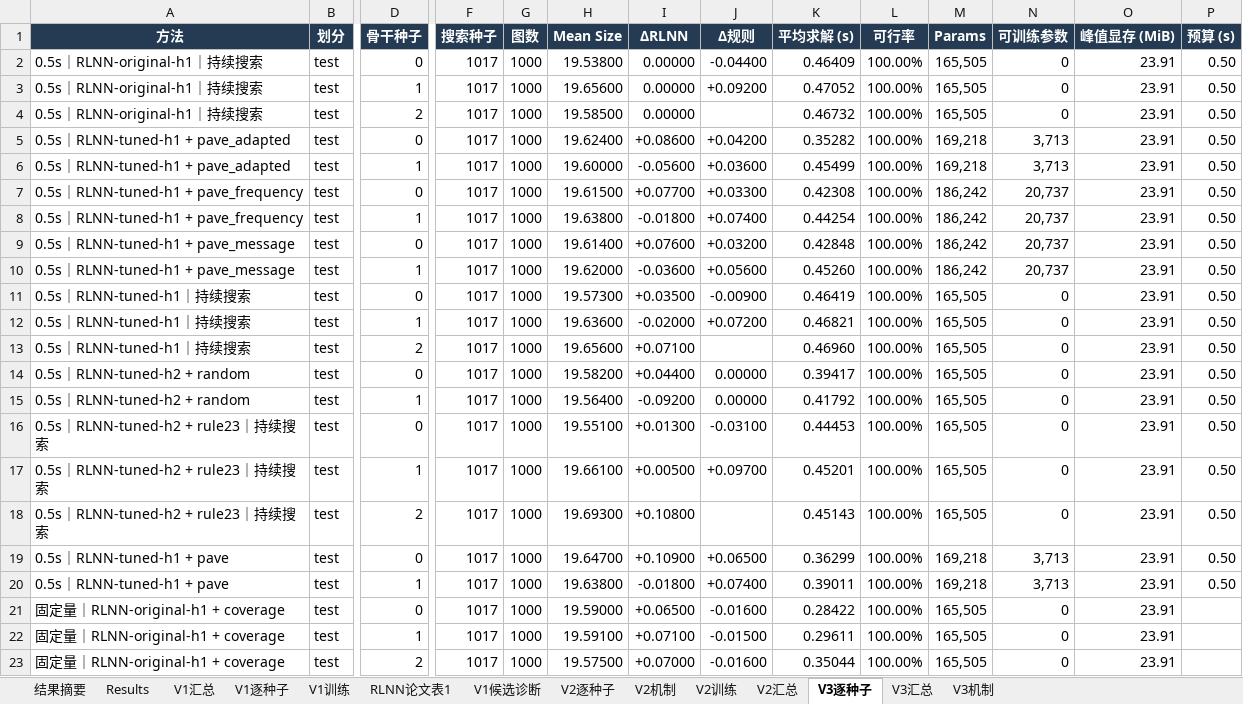
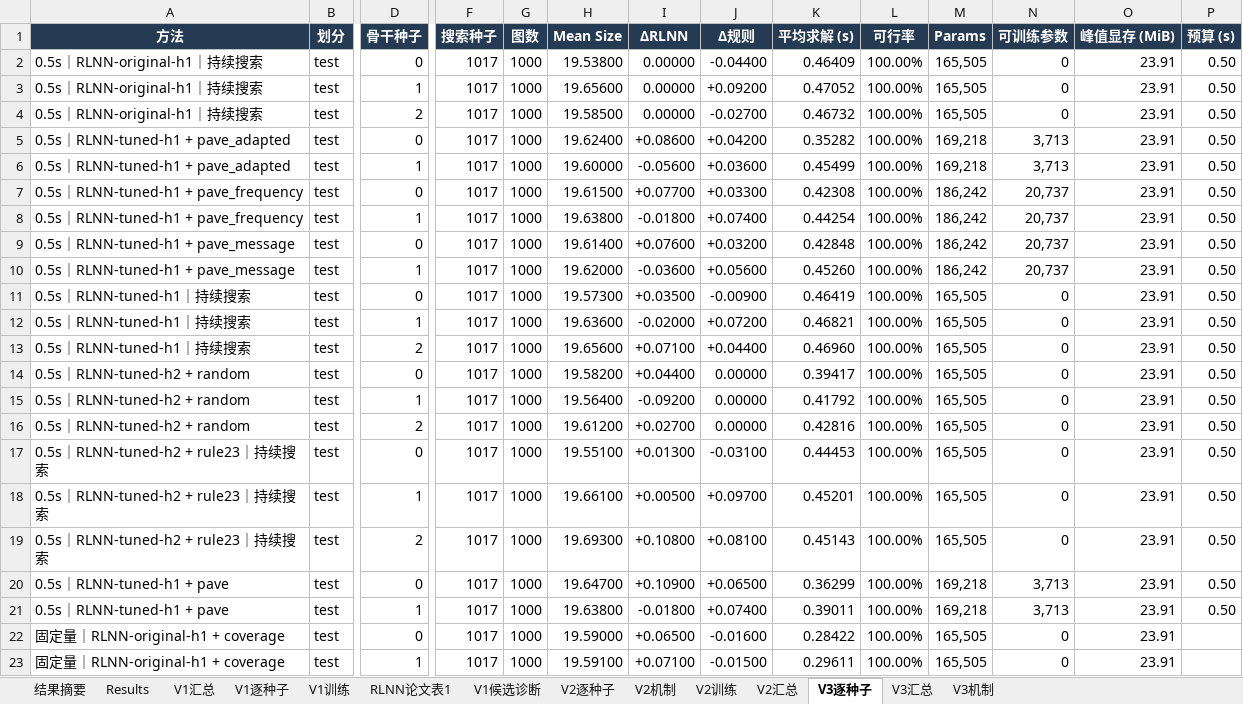
Before and after one commit to YuqiWang-code/RLNN_lab, an Excel workbook: docs/实验结果.xlsx, sheet V3逐种子, drawn as a sheet; only a part is shown, gaps mark what is left out; the shorter side is filled out with more unchanged rows; values as stored, in another font and other column widths than the file's, no borders; addresses are those after the commit; rows hold the shown columns only; the diff names each change by its address in the sheet, - before the commit and + after, or states it on an @@ line.

```diff
--- a/docs/实验结果.xlsx (sheet V3逐种子)
+++ b/docs/实验结果.xlsx (sheet V3逐种子)
-J4 (Δ规则): (empty)
+J4 (Δ规则): -0.02700
-J13 (Δ规则): (empty)
+J13 (Δ规则): +0.04400
+row 16: 0.5s｜RLNN-tuned-h2 + random | test | 2 | 1017 | 1000 | 19.61200 | +0.02700 | 0.00000 | 0.42816 | 100.00% | 165,505 | 0 | 23.91 | 0.50
-J19 (Δ规则): (empty)
+J19 (Δ规则): +0.08100
```
Also changed, not shown: sheet V3机制, sheet V3汇总, formulas that keep their value, 7 other files.
